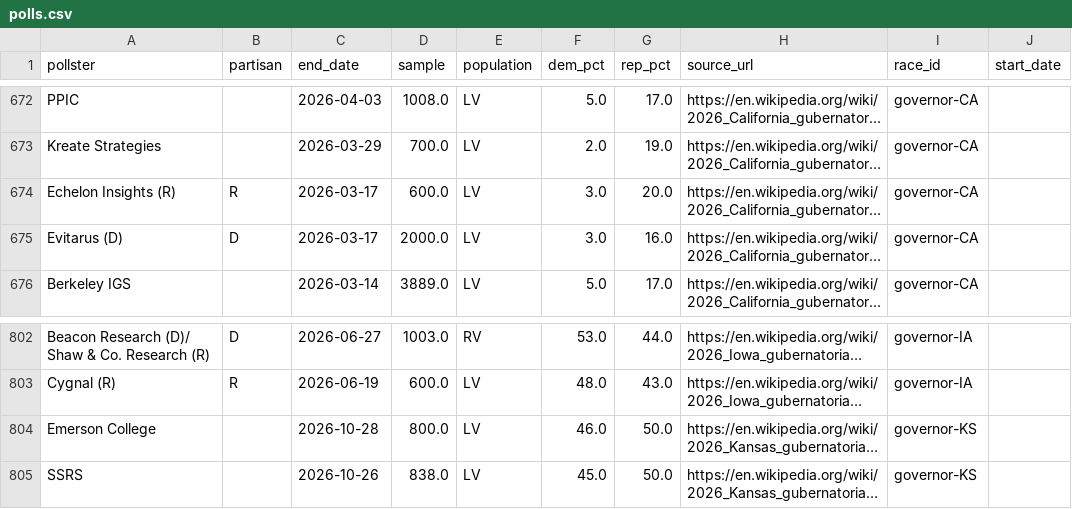
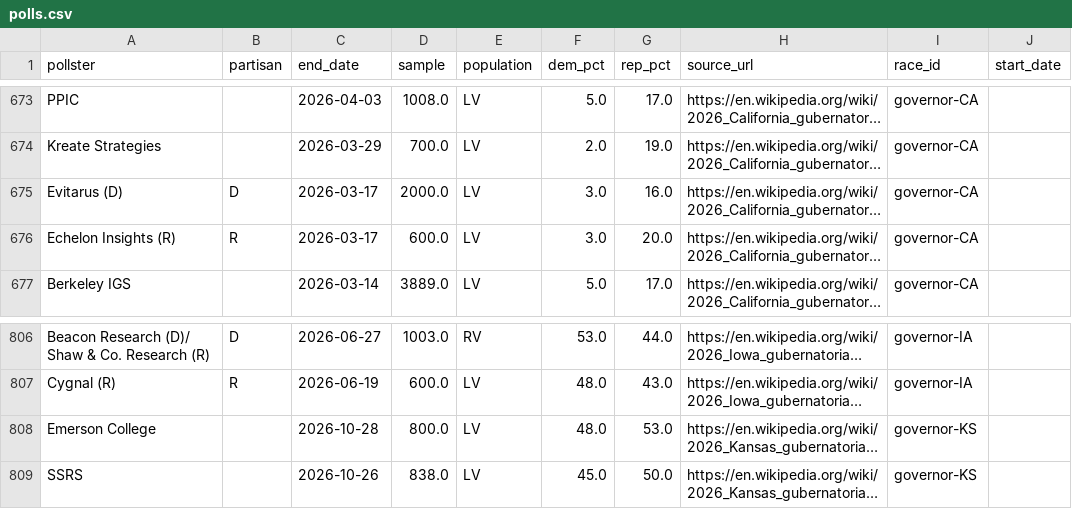
Before and after one commit to pilkingtone/electable, a CSV file: data/processed/polls.csv, drawn as a sheet; only a part is shown, gaps mark what is left out; long unchanged cells end in …; addresses are those after the commit; the diff covers the shown part only; the diff names each change by its address in the sheet, - before the commit and + after, or states it on an @@ line.

```diff
--- a/data/processed/polls.csv
+++ b/data/processed/polls.csv
-F808 (dem_pct): 46.0
+F808 (dem_pct): 48.0
-G808 (rep_pct): 50.0
+G808 (rep_pct): 53.0
```
Also changed, not shown: 5 added rows, 6 moved rows and 4 edited cells elsewhere in this file, data/processed/races.csv, 5 other files.
